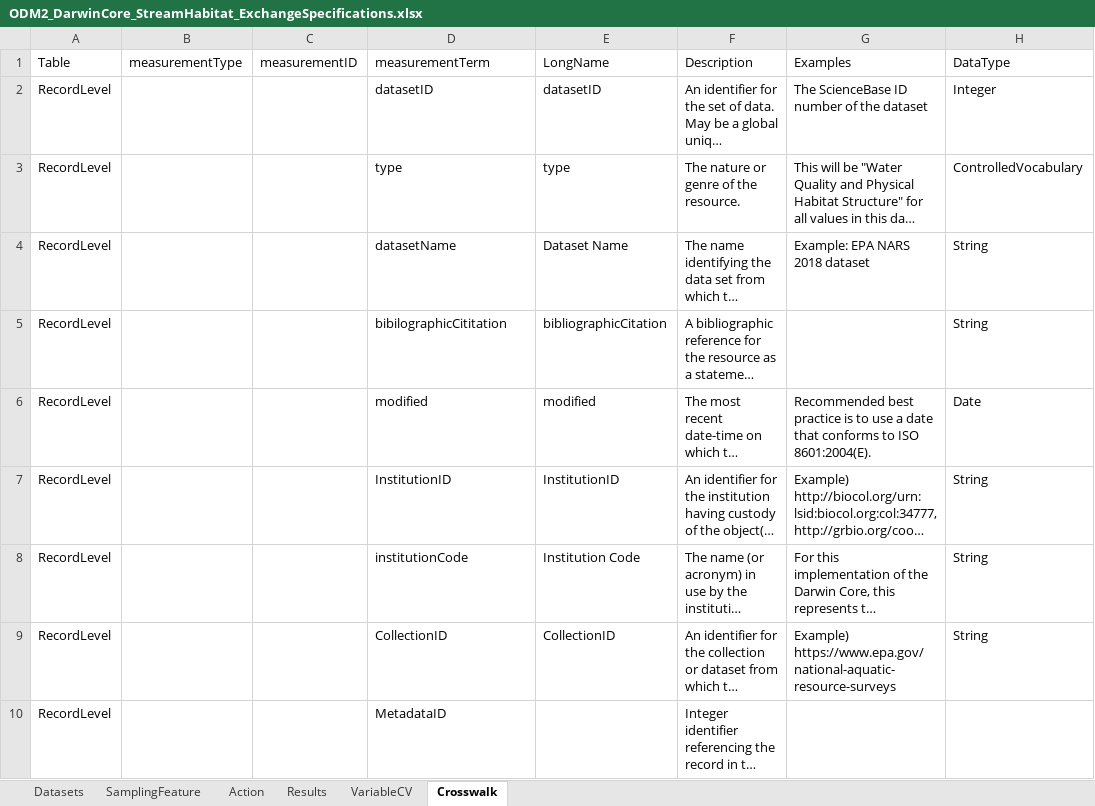
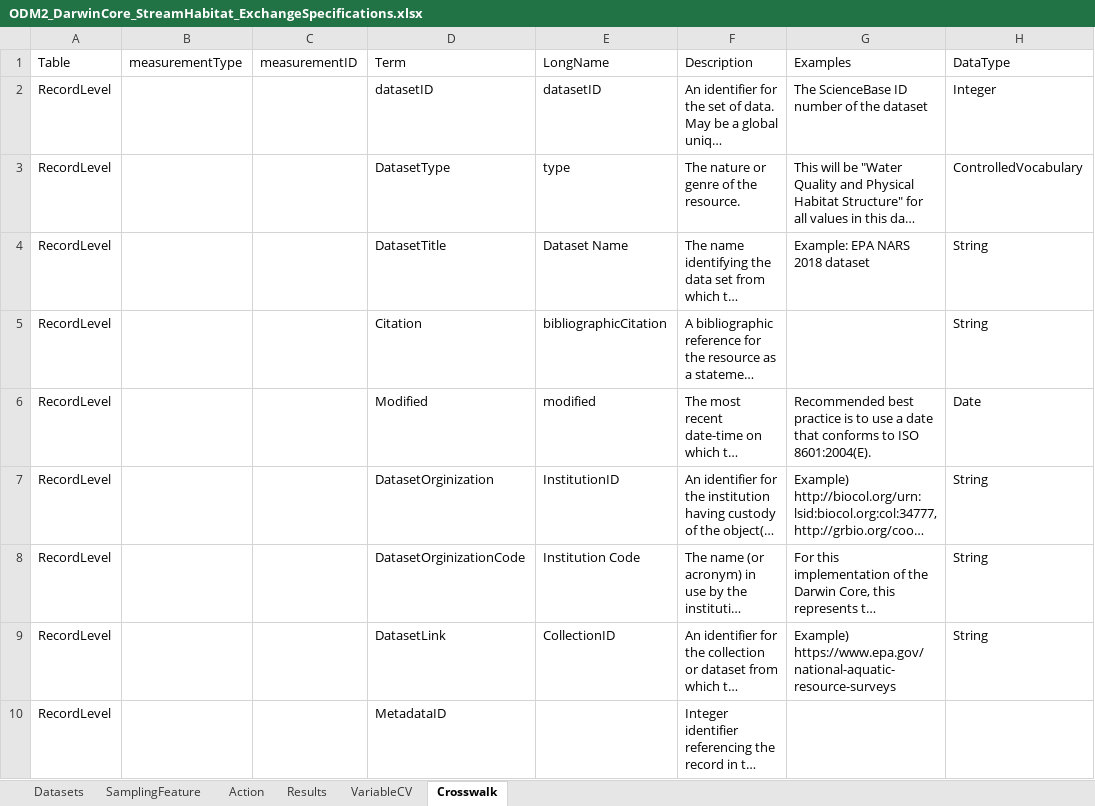
Before and after one commit to rascully/Stream-Monitoring-Data-Exchange-Specifications, an Excel workbook: Tables/ODM2_DarwinCore_StreamHabitat_ExchangeSpecifications.xlsx, sheet Crosswalk, drawn as a sheet; only a part is shown; long unchanged cells end in …; values as stored, in another font and other column widths than the file's, no borders; the diff covers the shown part only; the diff names each change by its address in the sheet, - before the commit and + after, or states it on an @@ line.

```diff
--- a/Tables/ODM2_DarwinCore_StreamHabitat_ExchangeSpecifications.xlsx (sheet Crosswalk)
+++ b/Tables/ODM2_DarwinCore_StreamHabitat_ExchangeSpecifications.xlsx (sheet Crosswalk)
-D1: measurementTerm
+D1: Term
-D3 (Term): type
+D3 (Term): DatasetType
-D4 (Term): datasetName
+D4 (Term): DatasetTitle
-D5 (Term): bibilographicCititation
+D5 (Term): Citation
-D6 (Term): modified
+D6 (Term): Modified
-D7 (Term): InstitutionID
+D7 (Term): DatasetOrginization
-D8 (Term): institutionCode
+D8 (Term): DatasetOrginizationCode
-D9 (Term): CollectionID
+D9 (Term): DatasetLink
```
Also changed, not shown: 1 removed row and 17 edited cells elsewhere in this sheet, sheet Datasets, sheet VariableCV, Data/Metadata.xlsx, 6 other files.
